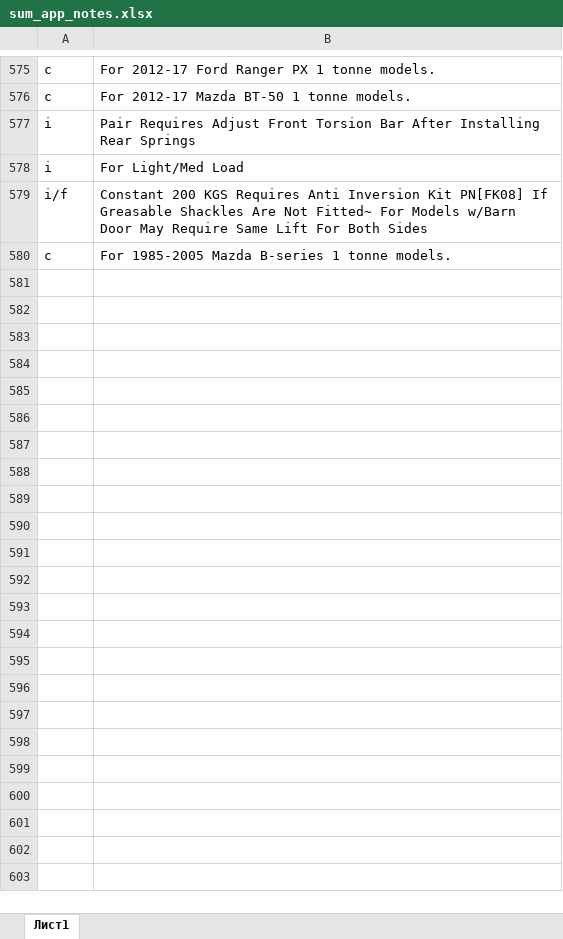
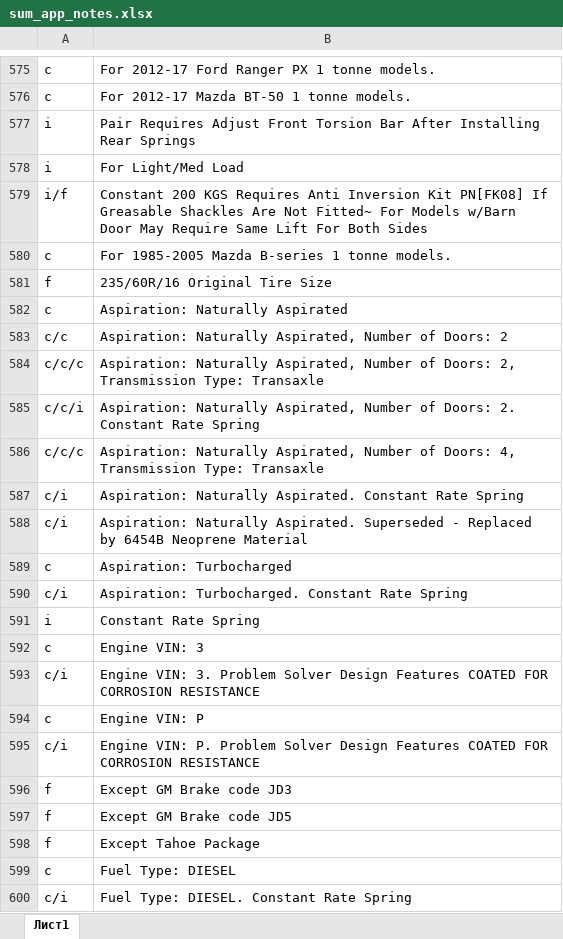
Before and after one commit to milkds/db_importer, an Excel workbook: src/main/resources/sum_app_notes.xlsx, sheet Лист1, drawn as a sheet; only a part is shown, gaps mark what is left out; values as stored, in another font and other column widths than the file's, no borders; the diff covers the shown part only; the diff names each change by its address in the sheet, - before the commit and + after, or states it on an @@ line.

Commit message:
added new app notes and sub models

```diff
--- a/src/main/resources/sum_app_notes.xlsx (sheet Лист1)
+++ b/src/main/resources/sum_app_notes.xlsx (sheet Лист1)
+row 581: f | 235/60R/16 Original Tire Size
+row 582: c | Aspiration: Naturally Aspirated
+row 583: c/с | Aspiration: Naturally Aspirated, Number of Doors: 2
+row 584: c/с/с | Aspiration: Naturally Aspirated, Number of Doors: 2, Transmission Type: Transaxle
+row 585: c/с/i | Aspiration: Naturally Aspirated, Number of Doors: 2. Constant Rate Spring
+row 586: c/с/с | Aspiration: Naturally Aspirated, Number of Doors: 4, Transmission Type: Transaxle
+row 587: c/i | Aspiration: Naturally Aspirated. Constant Rate Spring
+row 588: c/i | Aspiration: Naturally Aspirated. Superseded - Replaced by 6454B Neoprene Material
+row 589: c | Aspiration: Turbocharged
+row 590: c/i | Aspiration: Turbocharged. Constant Rate Spring
+row 591: i | Constant Rate Spring
+row 592: c | Engine VIN: 3
+row 593: c/i | Engine VIN: 3. Problem Solver Design Features COATED FOR CORROSION RESISTANCE
+row 594: c | Engine VIN: P
+row 595: c/i | Engine VIN: P. Problem Solver Design Features COATED FOR CORROSION RESISTANCE
+row 596: f | Except GM Brake code JD3
+row 597: f | Except GM Brake code JD5
+row 598: f | Except Tahoe Package
+row 599: c | Fuel Type: DIESEL
+row 600: c/i | Fuel Type: DIESEL. Constant Rate Spring
```
Also changed, not shown: 98 added rows elsewhere in this sheet, 1 other file.
